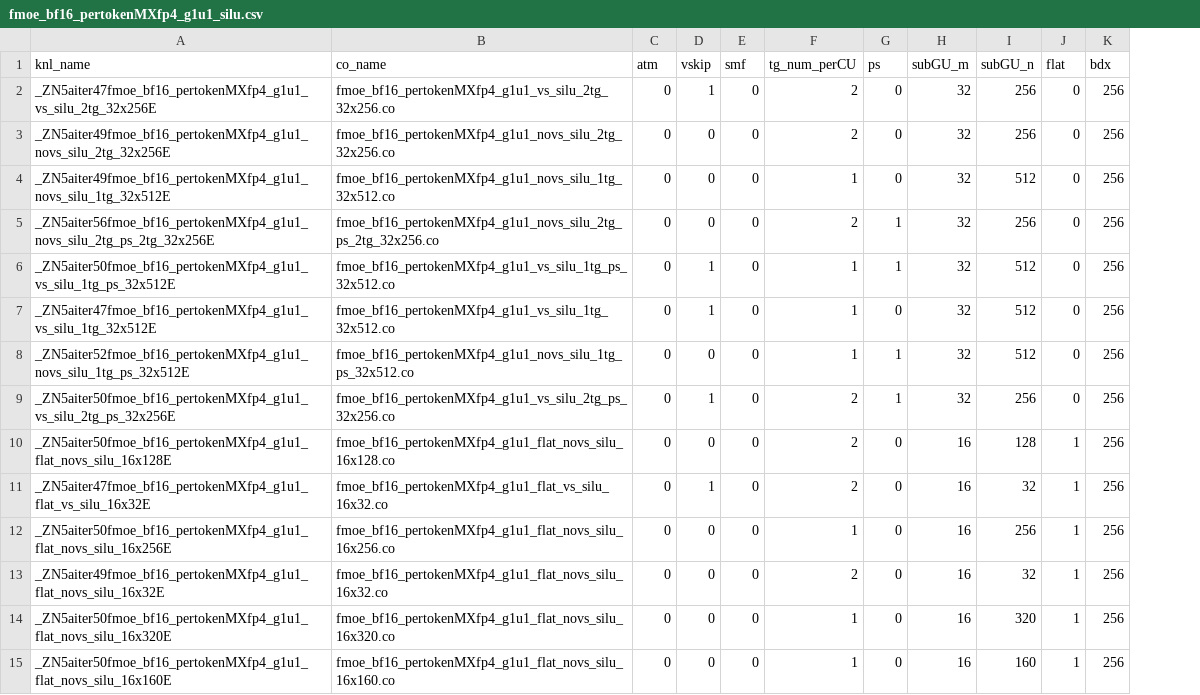
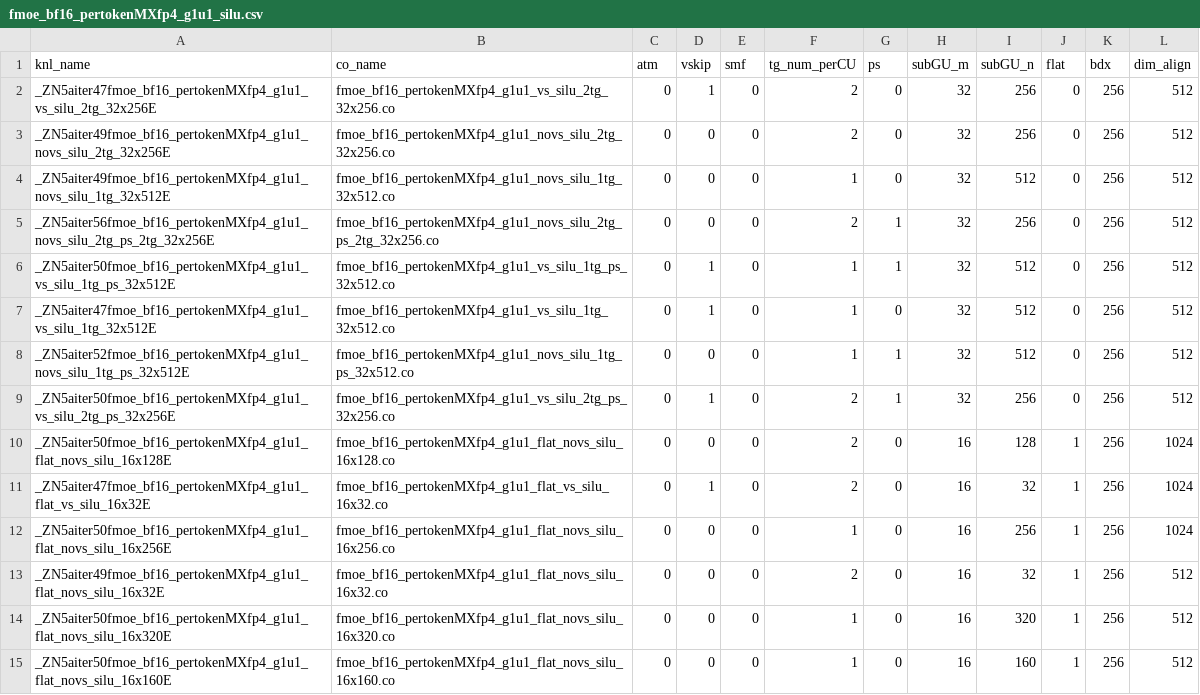
Before and after one commit to mjkvaak-amd/aiter, a CSV file: hsa/gfx950/fmoe/silu/fmoe_bf16_pertokenMXfp4_g1u1_silu.csv, drawn as a sheet; the diff names each change by its address in the sheet, - before the commit and + after, or states it on an @@ line.

```diff
--- a/hsa/gfx950/fmoe/silu/fmoe_bf16_pertokenMXfp4_g1u1_silu.csv
+++ b/hsa/gfx950/fmoe/silu/fmoe_bf16_pertokenMXfp4_g1u1_silu.csv
+column L (dim_align), rows 2-15: 512 | 512 | 512 | 512 | 512 | 512 | 512 | 512 | 1024 | 1024 | 1024 | 512 | 512 | 512
```
Also changed, not shown: 4 other files.
